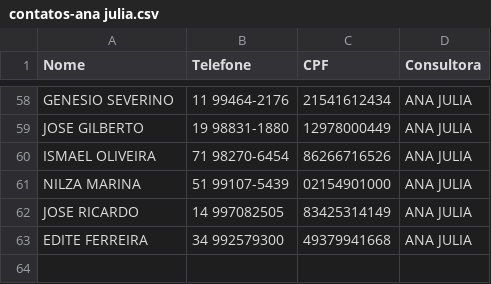
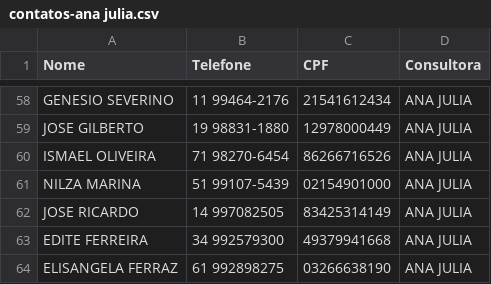
Before and after one commit to sousas2ds/Contatos, a CSV file: contatos-ana julia.csv, drawn as a sheet; only a part is shown, gaps mark what is left out.

Commit message:
Atualizando contatos-ana julia.csv

```diff
--- a/contatos-ana julia.csv
+++ b/contatos-ana julia.csv
@@ -63 +63,2 @@ JOSE RICARDO;14 997082505;83425314149;ANA JULIA;
 EDITE FERREIRA;34 992579300;49379941668;ANA JULIA;
+ELISANGELA FERRAZ;61 992898275;03266638190;ANA JULIA;
```
